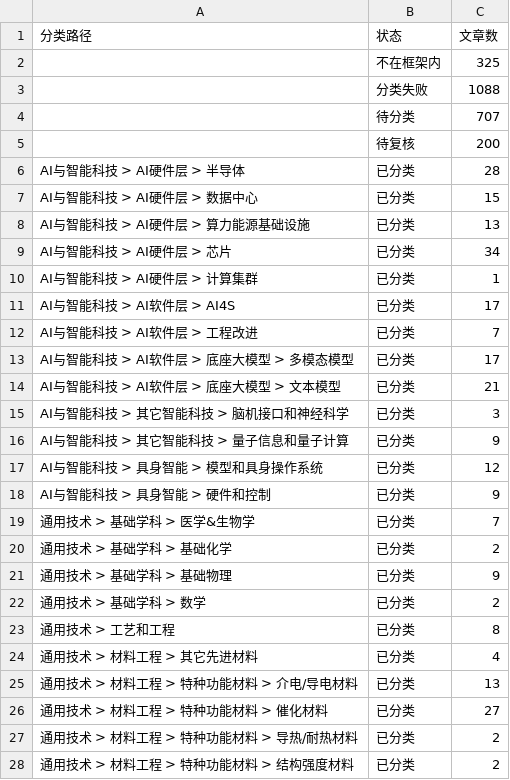
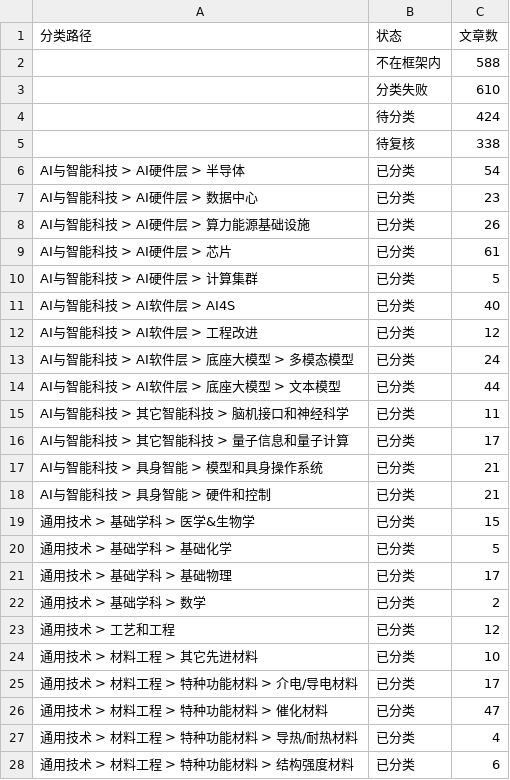
Before and after one commit to wodewoping-png/wechat-daily-news-csv, a CSV file: classified/weekly/2026-W44.counts.csv, drawn as a sheet; only a part is shown; the diff covers the shown part only.

```diff
--- a/classified/weekly/2026-W44.counts.csv
+++ b/classified/weekly/2026-W44.counts.csv
@@ -1,28 +1,28 @@
 分类路径,状态,文章数
-,不在框架内,325
-,分类失败,1088
-,待分类,707
-,待复核,200
-AI与智能科技 > AI硬件层 > 半导体,已分类,28
-AI与智能科技 > AI硬件层 > 数据中心,已分类,15
-AI与智能科技 > AI硬件层 > 算力能源基础设施,已分类,13
-AI与智能科技 > AI硬件层 > 芯片,已分类,34
-AI与智能科技 > AI硬件层 > 计算集群,已分类,1
-AI与智能科技 > AI软件层 > AI4S,已分类,17
-AI与智能科技 > AI软件层 > 工程改进,已分类,7
-AI与智能科技 > AI软件层 > 底座大模型 > 多模态模型,已分类,17
-AI与智能科技 > AI软件层 > 底座大模型 > 文本模型,已分类,21
-AI与智能科技 > 其它智能科技 > 脑机接口和神经科学,已分类,3
-AI与智能科技 > 其它智能科技 > 量子信息和量子计算,已分类,9
-AI与智能科技 > 具身智能 > 模型和具身操作系统,已分类,12
-AI与智能科技 > 具身智能 > 硬件和控制,已分类,9
-通用技术 > 基础学科 > 医学&生物学,已分类,7
-通用技术 > 基础学科 > 基础化学,已分类,2
-通用技术 > 基础学科 > 基础物理,已分类,9
+,不在框架内,588
+,分类失败,610
+,待分类,424
+,待复核,338
+AI与智能科技 > AI硬件层 > 半导体,已分类,54
+AI与智能科技 > AI硬件层 > 数据中心,已分类,23
+AI与智能科技 > AI硬件层 > 算力能源基础设施,已分类,26
+AI与智能科技 > AI硬件层 > 芯片,已分类,61
+AI与智能科技 > AI硬件层 > 计算集群,已分类,5
+AI与智能科技 > AI软件层 > AI4S,已分类,40
+AI与智能科技 > AI软件层 > 工程改进,已分类,12
+AI与智能科技 > AI软件层 > 底座大模型 > 多模态模型,已分类,24
+AI与智能科技 > AI软件层 > 底座大模型 > 文本模型,已分类,44
+AI与智能科技 > 其它智能科技 > 脑机接口和神经科学,已分类,11
+AI与智能科技 > 其它智能科技 > 量子信息和量子计算,已分类,17
+AI与智能科技 > 具身智能 > 模型和具身操作系统,已分类,21
+AI与智能科技 > 具身智能 > 硬件和控制,已分类,21
+通用技术 > 基础学科 > 医学&生物学,已分类,15
+通用技术 > 基础学科 > 基础化学,已分类,5
+通用技术 > 基础学科 > 基础物理,已分类,17
 通用技术 > 基础学科 > 数学,已分类,2
-通用技术 > 工艺和工程,已分类,8
-通用技术 > 材料工程 > 其它先进材料,已分类,4
-通用技术 > 材料工程 > 特种功能材料 > 介电/导电材料,已分类,13
-通用技术 > 材料工程 > 特种功能材料 > 催化材料,已分类,27
-通用技术 > 材料工程 > 特种功能材料 > 导热/耐热材料,已分类,2
-通用技术 > 材料工程 > 特种功能材料 > 结构强度材料,已分类,2
+通用技术 > 工艺和工程,已分类,12
+通用技术 > 材料工程 > 其它先进材料,已分类,10
+通用技术 > 材料工程 > 特种功能材料 > 介电/导电材料,已分类,17
+通用技术 > 材料工程 > 特种功能材料 > 催化材料,已分类,47
+通用技术 > 材料工程 > 特种功能材料 > 导热/耐热材料,已分类,4
+通用技术 > 材料工程 > 特种功能材料 > 结构强度材料,已分类,6
```
Also changed, not shown: 14 added rows and 49 edited cells elsewhere in this file, classified/weekly/2026-W42.counts.csv, classified/weekly/2026-W43.counts.csv, 6 other files.
